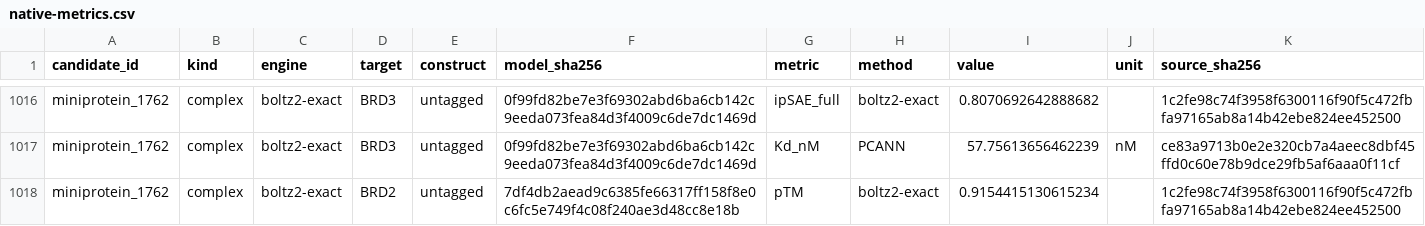
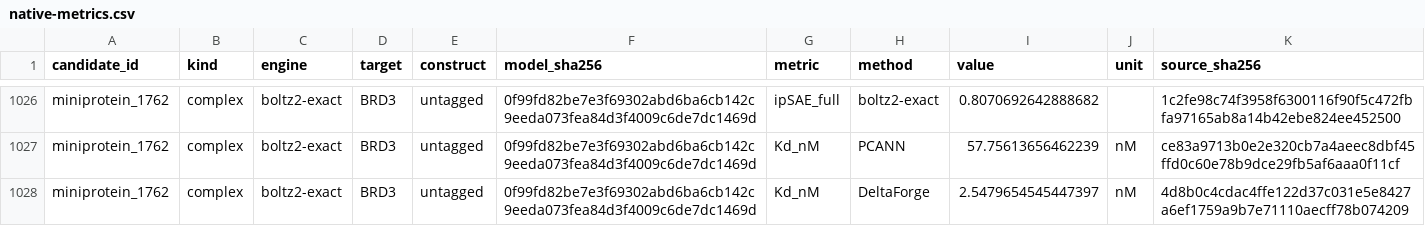
Before and after one commit to benavt/BETII-campaign-review, a CSV file: docs/jokent/data/native-metrics.csv, drawn as a sheet; only a part is shown, gaps mark what is left out; the shorter side is filled out with more unchanged rows; the diff covers the shown part only.

```diff
--- a/docs/jokent/data/native-metrics.csv
+++ b/docs/jokent/data/native-metrics.csv
@@ -1017 +1027,2 @@ miniprotein_1762,complex,boltz2-exact,BRD3,untagged,0f99fd82be7e3f69302abd6ba6cb
 miniprotein_1762,complex,boltz2-exact,BRD3,untagged,0f99fd82be7e3f69302abd6ba6cb142c9eeda073fea84d3f4009c6de7dc1469d,Kd_nM,PCANN,57.75613656462239,nM,ce83a9713b0e2e320cb7a4aeec8dbf45ffd0c60e78b9dce29fb5af6aaa0f11cf
+miniprotein_1762,complex,boltz2-exact,BRD3,untagged,0f99fd82be7e3f69302abd6ba6cb142c9eeda073fea84d3f4009c6de7dc1469d,Kd_nM,DeltaForge,2.5479654545447397,nM,4d8b0c4cdac4ffe122d37c031e5e8427a6ef1759a9b7e71110aecff78b074209
```
Also changed, not shown: 17 added rows elsewhere in this file, docs/jokent/data/deltaforge-scores.csv, docs/jokent/data/predicted-selectivity.csv, 9 other files.
